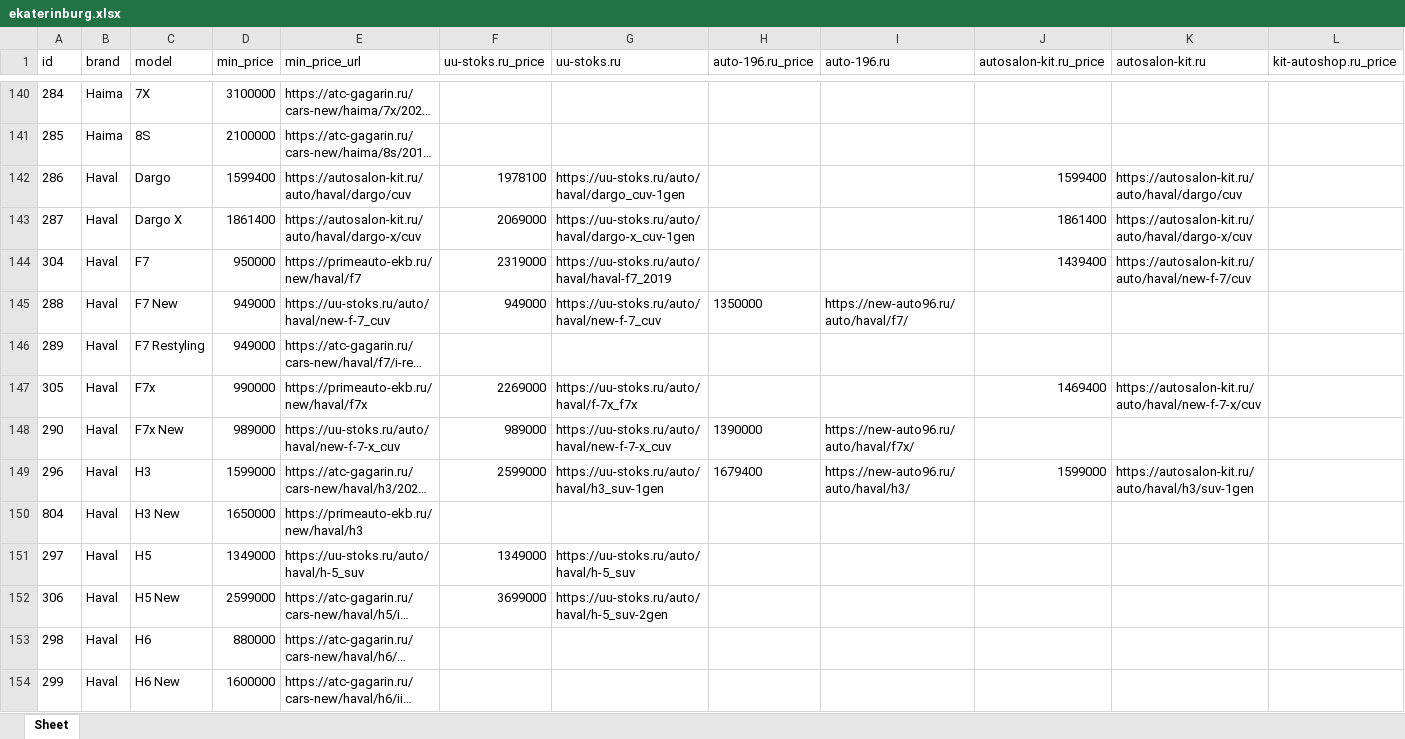
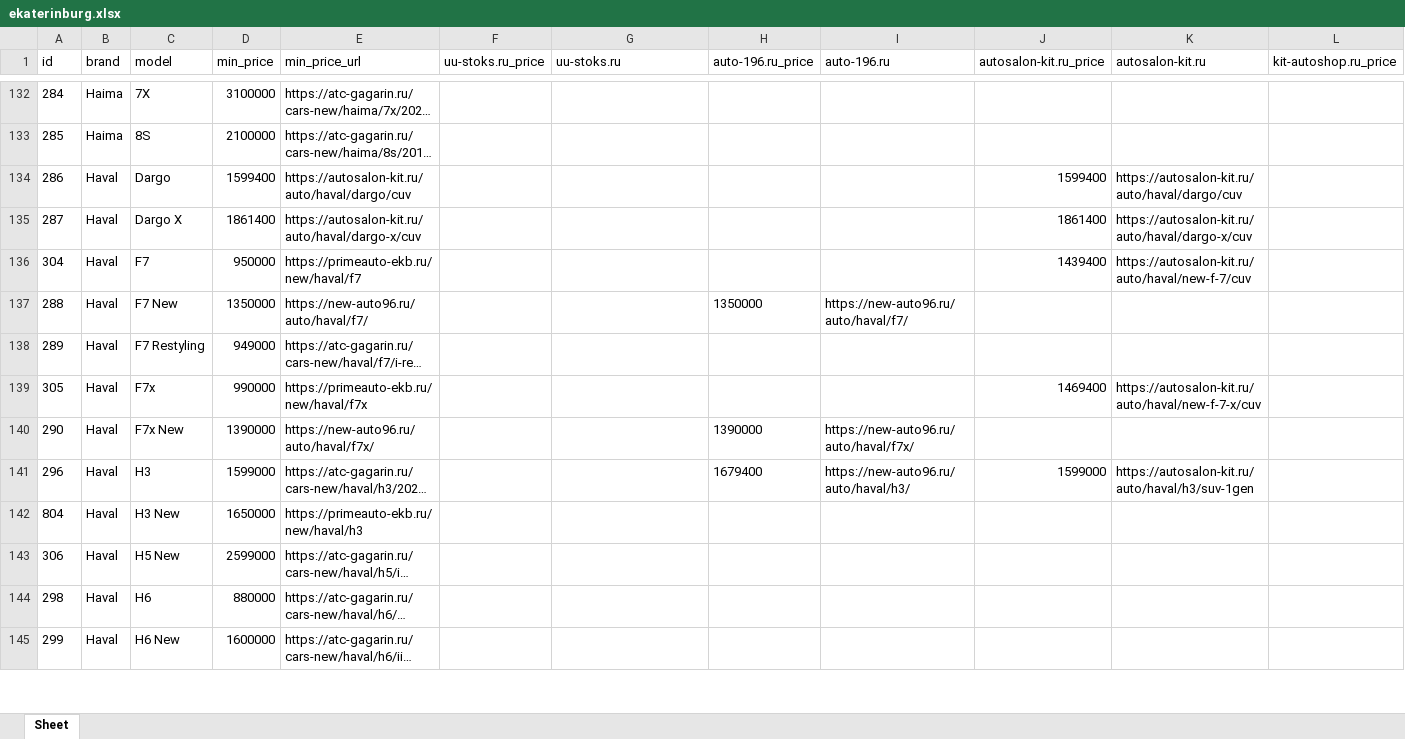
Before and after one commit to AlekseyNushtaev/AutoPars010824, an Excel workbook: xlsx/ekaterinburg.xlsx, sheet Sheet, drawn as a sheet; only a part is shown, gaps mark what is left out; long unchanged cells end in …; values as stored, in another font and other column widths than the file's, no borders; removed rows and columns are numbered as before the commit, all else as after; rows hold the shown columns only; the diff covers the shown part only; the diff names each change by its address in the sheet, - before the commit and + after, or states it on an @@ line.

```diff
--- a/xlsx/ekaterinburg.xlsx (sheet Sheet)
+++ b/xlsx/ekaterinburg.xlsx (sheet Sheet)
-F134 (uu-stoks.ru_price): 1978100
+F134 (uu-stoks.ru_price): (empty)
-G134 (uu-stoks.ru): https://uu-stoks.ru/auto/haval/dargo_cuv-1gen
+G134 (uu-stoks.ru): (empty)
-F135 (uu-stoks.ru_price): 2069000
+F135 (uu-stoks.ru_price): (empty)
-G135 (uu-stoks.ru): https://uu-stoks.ru/auto/haval/dargo-x_cuv-1gen
+G135 (uu-stoks.ru): (empty)
-F136 (uu-stoks.ru_price): 2319000
+F136 (uu-stoks.ru_price): (empty)
-G136 (uu-stoks.ru): https://uu-stoks.ru/auto/haval/haval-f7_2019
+G136 (uu-stoks.ru): (empty)
-D137 (min_price): 949000
+D137 (min_price): 1350000
-E137 (min_price_url): https://uu-stoks.ru/auto/haval/new-f-7_cuv
+E137 (min_price_url): https://new-auto96.ru/auto/haval/f7/
-F137 (uu-stoks.ru_price): 949000
+F137 (uu-stoks.ru_price): (empty)
-G137 (uu-stoks.ru): https://uu-stoks.ru/auto/haval/new-f-7_cuv
+G137 (uu-stoks.ru): (empty)
-F139 (uu-stoks.ru_price): 2269000
+F139 (uu-stoks.ru_price): (empty)
-G139 (uu-stoks.ru): https://uu-stoks.ru/auto/haval/f-7x_f7x
+G139 (uu-stoks.ru): (empty)
-D140 (min_price): 989000
+D140 (min_price): 1390000
-E140 (min_price_url): https://uu-stoks.ru/auto/haval/new-f-7-x_cuv
+E140 (min_price_url): https://new-auto96.ru/auto/haval/f7x/
-F140 (uu-stoks.ru_price): 989000
+F140 (uu-stoks.ru_price): (empty)
-G140 (uu-stoks.ru): https://uu-stoks.ru/auto/haval/new-f-7-x_cuv
+G140 (uu-stoks.ru): (empty)
-F141 (uu-stoks.ru_price): 2599000
+F141 (uu-stoks.ru_price): (empty)
-G141 (uu-stoks.ru): https://uu-stoks.ru/auto/haval/h3_suv-1gen
+G141 (uu-stoks.ru): (empty)
-row 151: 297 | Haval | H5 | 1349000 | https://uu-stoks.ru/auto/haval/h-5_suv | 1349000 | https://uu-stoks.ru/auto/haval/h-5_suv
-F143 (uu-stoks.ru_price): 3699000
+F143 (uu-stoks.ru_price): (empty)
-G143 (uu-stoks.ru): https://uu-stoks.ru/auto/haval/h-5_suv-2gen
+G143 (uu-stoks.ru): (empty)
```
Also changed, not shown: 40 removed rows and 364 edited cells elsewhere in this sheet, id.xlsx, xlsx/kazan.xlsx, 28 other files.
